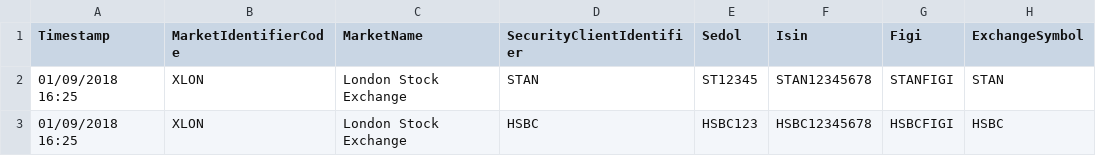
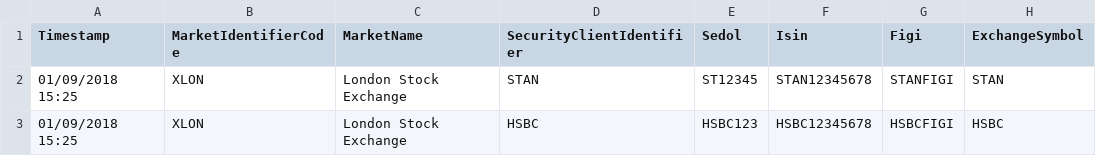
Before and after one commit to sl-tawfiknouri/RedDeer.Surveillance, a CSV file: src/Test Harness/TestHarness/PlayMarketFiles/MarketDataEquityMarkingTheClose.csv, drawn as a sheet; only a part is shown; the diff names each change by its address in the sheet, - before the commit and + after, or states it on an @@ line.

Commit message:
RDPB-2970 marking the close and market open close adjusted to assume all data is in UTC for now and to have market open/closes that are 1 day out of the universe start/end

```diff
--- a/src/Test Harness/TestHarness/PlayMarketFiles/MarketDataEquityMarkingTheClose.csv
+++ b/src/Test Harness/TestHarness/PlayMarketFiles/MarketDataEquityMarkingTheClose.csv
-A2:A3 (Timestamp): 01/09/2018 16:25
+A2:A3 (Timestamp): 01/09/2018 15:25
```
Also changed, not shown: src/Test Harness/TestHarness/PlayTradeFiles/TradeOrderFileTestMarkingTheClose.csv, 3 other files.
